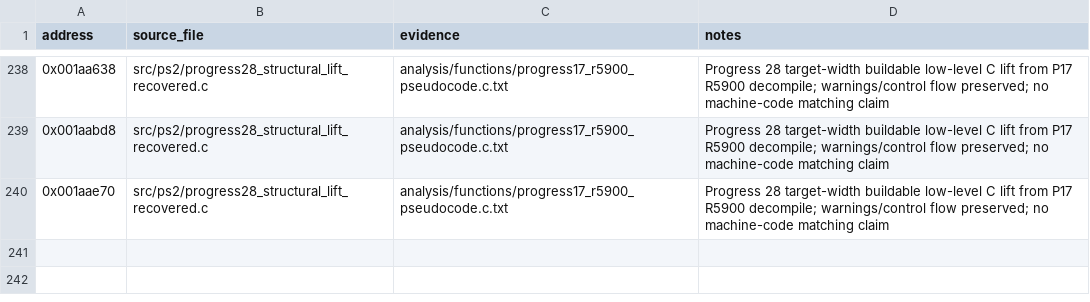
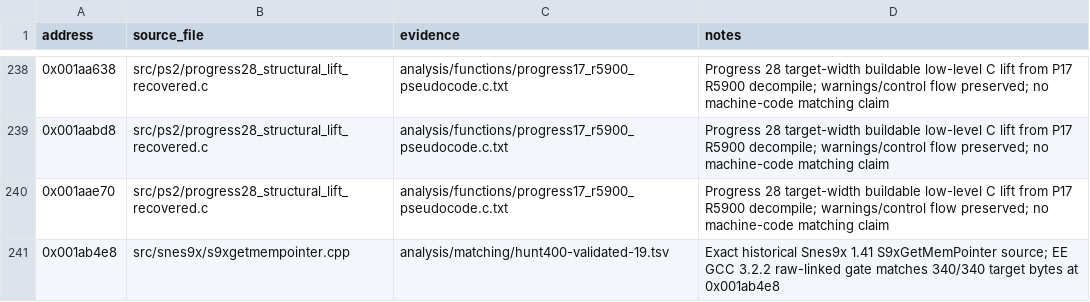
Before and after one commit to ReyFxck/SNESstation-Decomp, a CSV file: analysis/source_promotions.csv, drawn as a sheet; only a part is shown, gaps mark what is left out.

Commit message:
Promote exact S9xGetMemPointer source

```diff
--- a/analysis/source_promotions.csv
+++ b/analysis/source_promotions.csv
@@ -240 +240,2 @@ address,source_file,evidence,notes
 0x001aae70,src/ps2/progress28_structural_lift_recovered.c,analysis/functions/progress17_r5900_pseudocode.c.txt,Progress 28 target-width buildable low-level C lift from P17 R5900 decompile; warnings/control flow preserved; no machine-code matching claim
+0x001ab4e8,src/snes9x/s9xgetmempointer.cpp,analysis/matching/hunt400-validated-19.tsv,Exact historical Snes9x 1.41 S9xGetMemPointer source; EE GCC 3.2.2 raw-linked gate matches 340/340 target bytes at 0x001ab4e8
```
